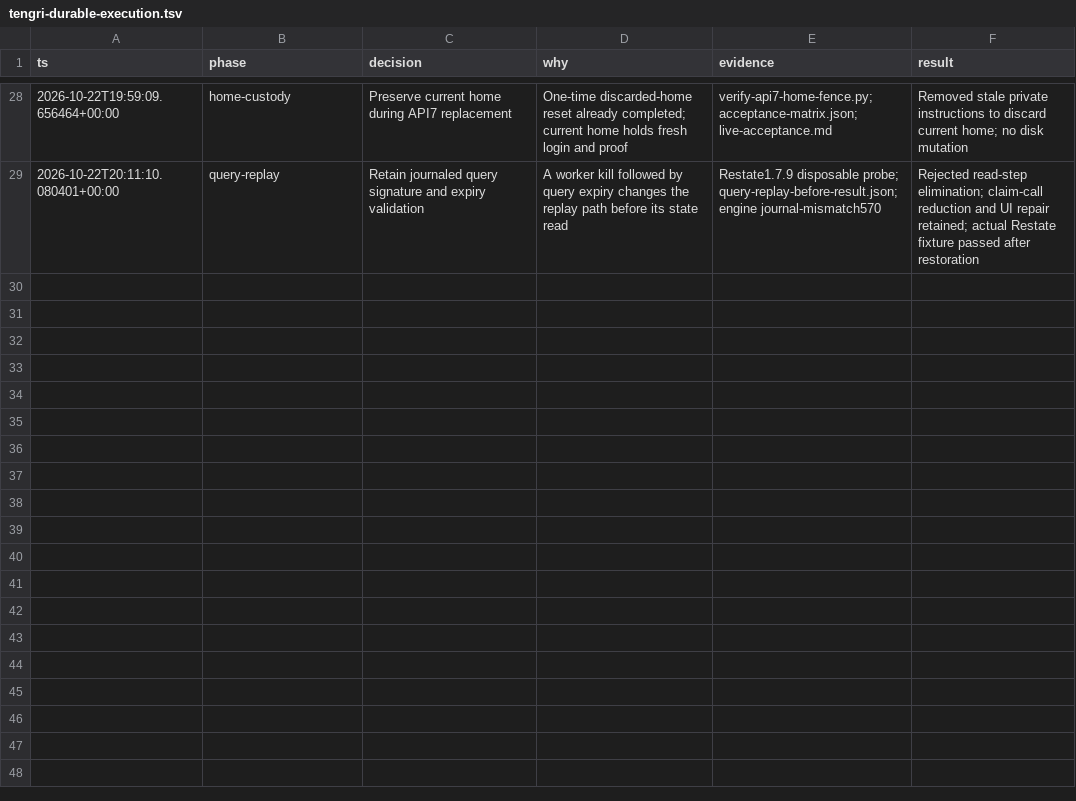
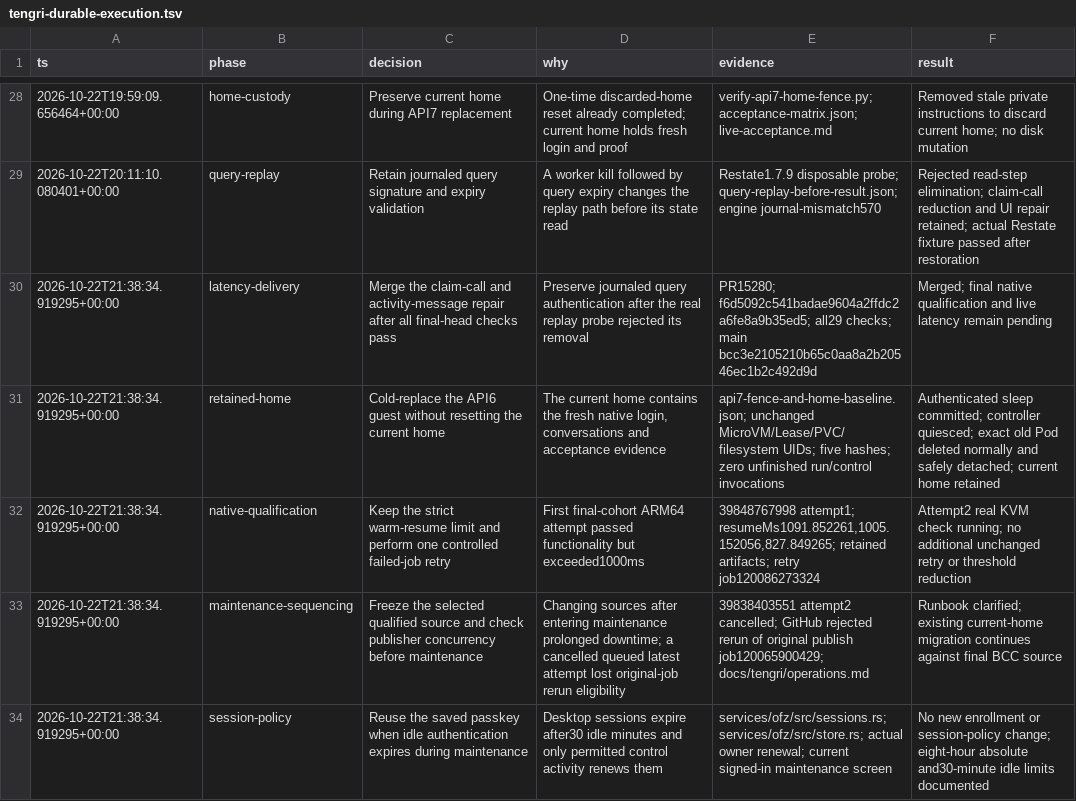
Before and after one commit to gregkonush/lab, a TSV file: .audit/tengri-durable-execution.tsv, drawn as a sheet; only a part is shown, gaps mark what is left out; the diff covers the shown part only; the diff names each change by its address in the sheet, - before the commit and + after, or states it on an @@ line.

Commit message:
fix(tengri): simplify saved passkey verification (#15286)
* docs(tengri): record API 7 rollout and retained home proof

* fix(tengri): simplify saved passkey verification

```diff
--- a/.audit/tengri-durable-execution.tsv
+++ b/.audit/tengri-durable-execution.tsv
+row 30: 2026-10-22T21:38:34.919295+00:00 | latency-delivery | Merge the claim-call and activity-message repair after all final-head checks pass | Preserve journaled query authentication after the real replay probe rejected its removal | PR15280; f6d5092c541badae9604a2ffdc2a6fe8a9b35ed5; all29 checks; main bcc3e2105210b65c0aa8a2b20546ec1b2c492d9d | Merged; final native qualification and live latency remain pending
+row 31: 2026-10-22T21:38:34.919295+00:00 | retained-home | Cold-replace the API6 guest without resetting the current home | The current home contains the fresh native login, conversations and acceptance evidence | api7-fence-and-home-baseline.json; unchanged MicroVM/Lease/PVC/filesystem UIDs; five hashes; zero unfinished run/control invocations | Authenticated sleep committed; controller quiesced; exact old Pod deleted normally and safely detached; current home retained
+row 32: 2026-10-22T21:38:34.919295+00:00 | native-qualification | Keep the strict warm-resume limit and perform one controlled failed-job retry | First final-cohort ARM64 attempt passed functionality but exceeded1000ms | 39848767998 attempt1; resumeMs1091.852261,1005.152056,827.849265; retained artifacts; retry job120086273324 | Attempt2 real KVM check running; no additional unchanged retry or threshold reduction
+row 33: 2026-10-22T21:38:34.919295+00:00 | maintenance-sequencing | Freeze the selected qualified source and check publisher concurrency before maintenance | Changing sources after entering maintenance prolonged downtime; a cancelled queued latest attempt lost original-job rerun eligibility | 39838403551 attempt2 cancelled; GitHub rejected rerun of original publish job120065900429; docs/tengri/operations.md | Runbook clarified; existing current-home migration continues against final BCC source
+row 34: 2026-10-22T21:38:34.919295+00:00 | session-policy | Reuse the saved passkey when idle authentication expires during maintenance | Desktop sessions expire after30 idle minutes and only permitted control activity renews them | services/ofz/src/sessions.rs; services/ofz/src/store.rs; actual owner renewal; current signed-in maintenance screen | No new enrollment or session-policy change; eight-hour absolute and30-minute idle limits documented
```
Also changed, not shown: 5 added rows elsewhere in this file, 6 other files.
